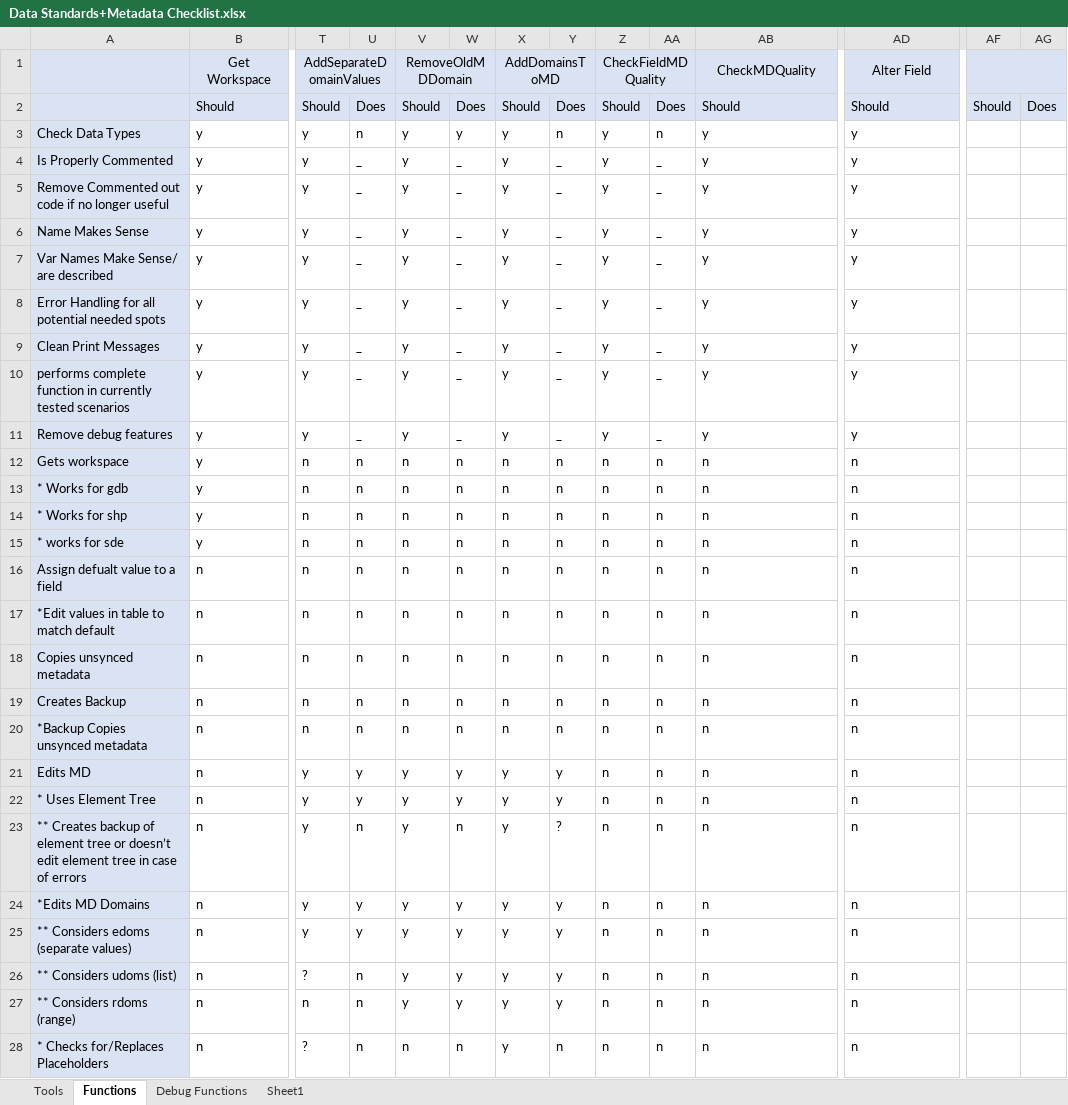
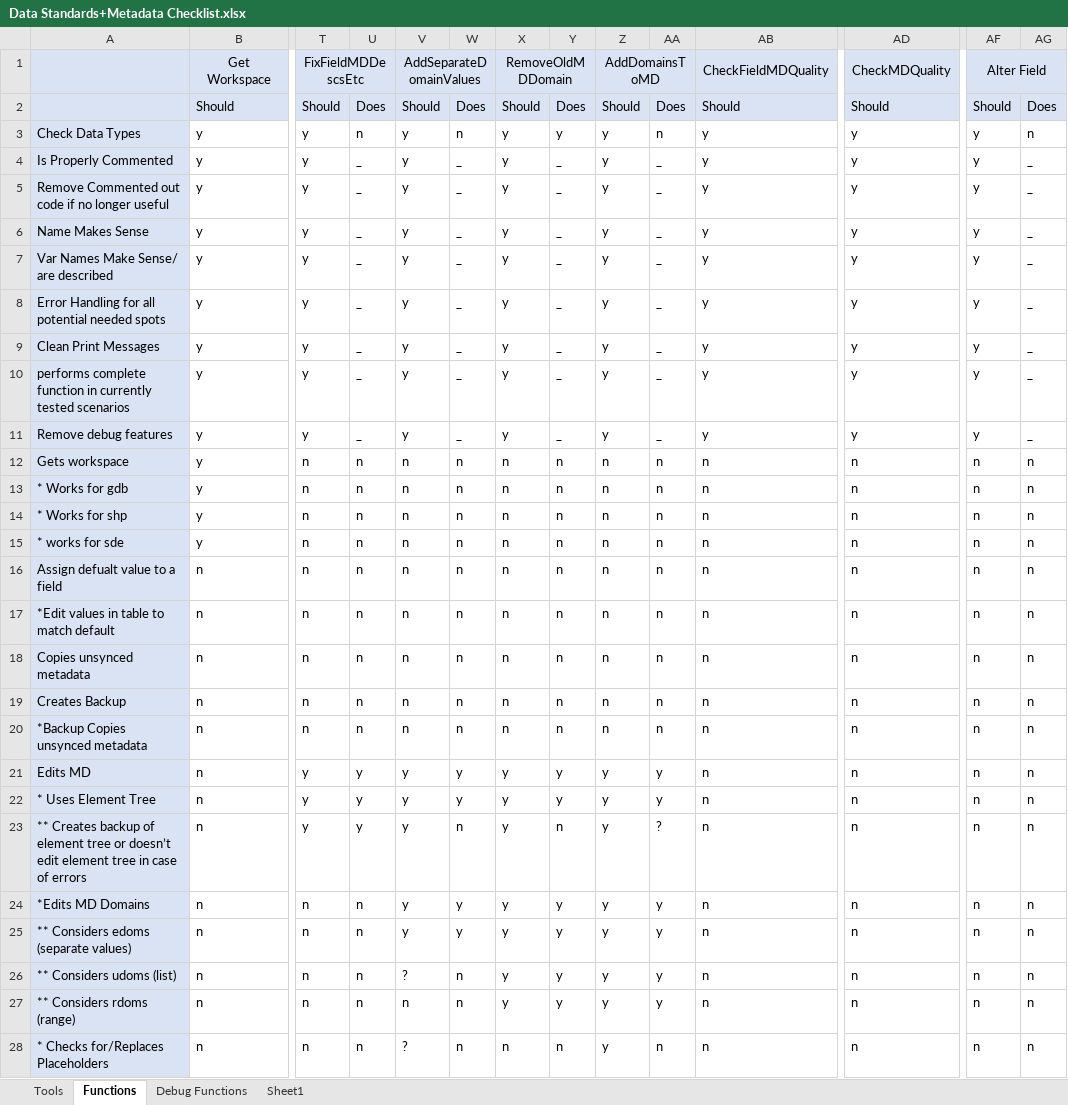
Before and after one commit to Claireehallock/Hallock_Metadata_Tools, an Excel workbook: Data Standards+Metadata Checklist.xlsx, sheet Functions, drawn as a sheet; only a part is shown, gaps mark what is left out; values as stored, in another font and other column widths than the file's, no borders; conditional formats not drawn; the diff covers the shown part only; the diff names each change by its address in the sheet, - before the commit and + after, or states it on an @@ line.

Commit message:
Updated Interface for Fix Fields Metadata Tool

```diff
--- a/Data Standards+Metadata Checklist.xlsx (sheet Functions)
+++ b/Data Standards+Metadata Checklist.xlsx (sheet Functions)
-T1: AddSeparateDomainValues
+T1: FixFieldMDDescsEtc
-V1: RemoveOldMDDomain
+V1: AddSeparateDomainValues
-X1: AddDomainsToMD
+X1: RemoveOldMDDomain
-Z1: CheckFieldMDQuality
+Z1: AddDomainsToMD
-AB1: CheckMDQuality
+AB1: CheckFieldMDQuality
-AD1: Alter Field
+AD1: CheckMDQuality
-AF1: (empty)
+AF1: Alter Field
-W3: y
+W3: n
-Y3: n
+Y3: y
-AF3:AF11: (empty)
+AF3:AF11: y
-AG3: (empty)
+AG3: n
-AG4:AG11: (empty)
+AG4:AG11: _
-AF12:AF28: (empty)
+AF12:AF28: n
-AG12:AG28: (empty)
+AG12:AG28: n
-Z21:Z28: n
+Z21:Z28: y
-AA21:AA22: n
+AA21:AA22: y
-U23: n
+U23: y
-Y23: ?
+Y23: n
-AA23: n
+AA23: ?
-T24:T25: y
+T24:T25: n
-U24:U25: y
+U24:U25: n
-AA24:AA27: n
+AA24:AA27: y
-T26: ?
+T26: n
-V26: y
+V26: ?
-W26:W27: y
+W26:W27: n
-V27: y
+V27: n
-T28: ?
+T28: n
-V28: n
+V28: ?
-X28: y
+X28: n
```
Also changed, not shown: 1 added row and 26 edited cells elsewhere in this sheet, sheet Tools, 2 other files.
